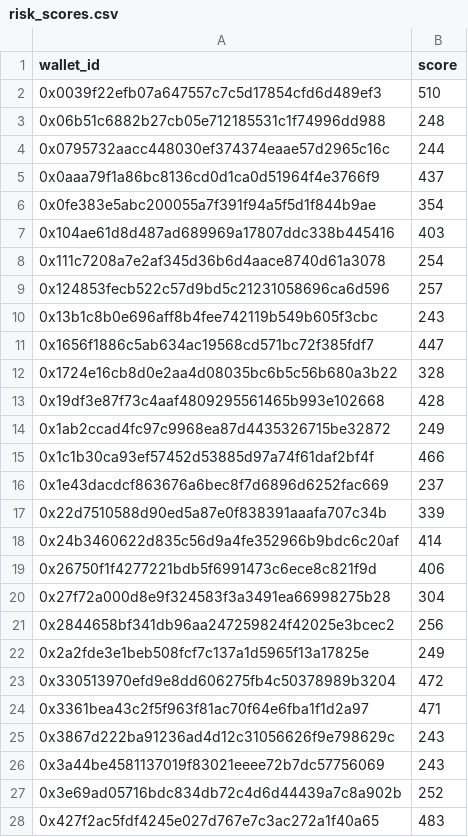
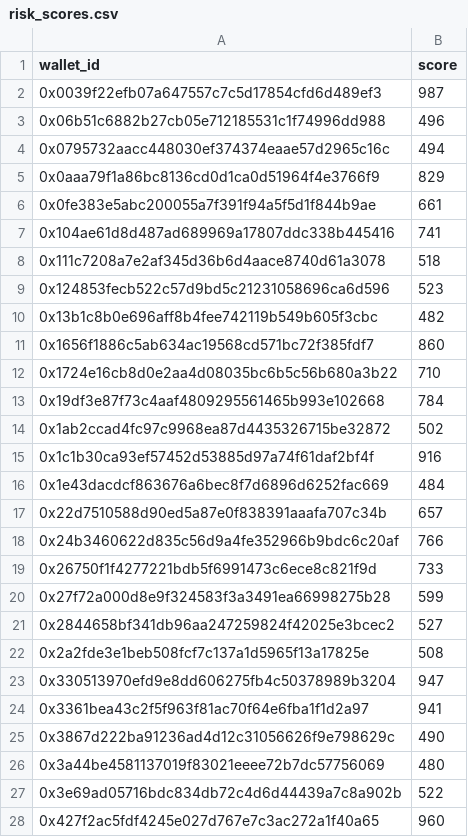
Before and after one commit to AdhisreePaul/Risk-Scoring, a CSV file: risk_scores.csv, drawn as a sheet; only a part is shown; the diff covers the shown part only.

```diff
--- a/risk_scores.csv
+++ b/risk_scores.csv
@@ -1,28 +1,28 @@
 wallet_id,score
-0x0039f22efb07a647557c7c5d17854cfd6d489ef3,510
-0x06b51c6882b27cb05e712185531c1f74996dd988,248
-0x0795732aacc448030ef374374eaae57d2965c16c,244
-0x0aaa79f1a86bc8136cd0d1ca0d51964f4e3766f9,437
-0x0fe383e5abc200055a7f391f94a5f5d1f844b9ae,354
-0x104ae61d8d487ad689969a17807ddc338b445416,403
-0x111c7208a7e2af345d36b6d4aace8740d61a3078,254
-0x124853fecb522c57d9bd5c21231058696ca6d596,257
-0x13b1c8b0e696aff8b4fee742119b549b605f3cbc,243
-0x1656f1886c5ab634ac19568cd571bc72f385fdf7,447
-0x1724e16cb8d0e2aa4d08035bc6b5c56b680a3b22,328
-0x19df3e87f73c4aaf4809295561465b993e102668,428
-0x1ab2ccad4fc97c9968ea87d4435326715be32872,249
-0x1c1b30ca93ef57452d53885d97a74f61daf2bf4f,466
-0x1e43dacdcf863676a6bec8f7d6896d6252fac669,237
-0x22d7510588d90ed5a87e0f838391aaafa707c34b,339
-0x24b3460622d835c56d9a4fe352966b9bdc6c20af,414
-0x26750f1f4277221bdb5f6991473c6ece8c821f9d,406
-0x27f72a000d8e9f324583f3a3491ea66998275b28,304
-0x2844658bf341db96aa247259824f42025e3bcec2,256
-0x2a2fde3e1beb508fcf7c137a1d5965f13a17825e,249
-0x330513970efd9e8dd606275fb4c50378989b3204,472
-0x3361bea43c2f5f963f81ac70f64e6fba1f1d2a97,471
-0x3867d222ba91236ad4d12c31056626f9e798629c,243
-0x3a44be4581137019f83021eeee72b7dc57756069,243
-0x3e69ad05716bdc834db72c4d6d44439a7c8a902b,252
-0x427f2ac5fdf4245e027d767e7c3ac272a1f40a65,483
+0x0039f22efb07a647557c7c5d17854cfd6d489ef3,987
+0x06b51c6882b27cb05e712185531c1f74996dd988,496
+0x0795732aacc448030ef374374eaae57d2965c16c,494
+0x0aaa79f1a86bc8136cd0d1ca0d51964f4e3766f9,829
+0x0fe383e5abc200055a7f391f94a5f5d1f844b9ae,661
+0x104ae61d8d487ad689969a17807ddc338b445416,741
+0x111c7208a7e2af345d36b6d4aace8740d61a3078,518
+0x124853fecb522c57d9bd5c21231058696ca6d596,523
+0x13b1c8b0e696aff8b4fee742119b549b605f3cbc,482
+0x1656f1886c5ab634ac19568cd571bc72f385fdf7,860
+0x1724e16cb8d0e2aa4d08035bc6b5c56b680a3b22,710
+0x19df3e87f73c4aaf4809295561465b993e102668,784
+0x1ab2ccad4fc97c9968ea87d4435326715be32872,502
+0x1c1b30ca93ef57452d53885d97a74f61daf2bf4f,916
+0x1e43dacdcf863676a6bec8f7d6896d6252fac669,484
+0x22d7510588d90ed5a87e0f838391aaafa707c34b,657
+0x24b3460622d835c56d9a4fe352966b9bdc6c20af,766
+0x26750f1f4277221bdb5f6991473c6ece8c821f9d,733
+0x27f72a000d8e9f324583f3a3491ea66998275b28,599
+0x2844658bf341db96aa247259824f42025e3bcec2,527
+0x2a2fde3e1beb508fcf7c137a1d5965f13a17825e,508
+0x330513970efd9e8dd606275fb4c50378989b3204,947
+0x3361bea43c2f5f963f81ac70f64e6fba1f1d2a97,941
+0x3867d222ba91236ad4d12c31056626f9e798629c,490
+0x3a44be4581137019f83021eeee72b7dc57756069,480
+0x3e69ad05716bdc834db72c4d6d44439a7c8a902b,522
+0x427f2ac5fdf4245e027d767e7c3ac272a1f40a65,960
```
Also changed, not shown: 76 edited cells elsewhere in this file, 5 other files.
